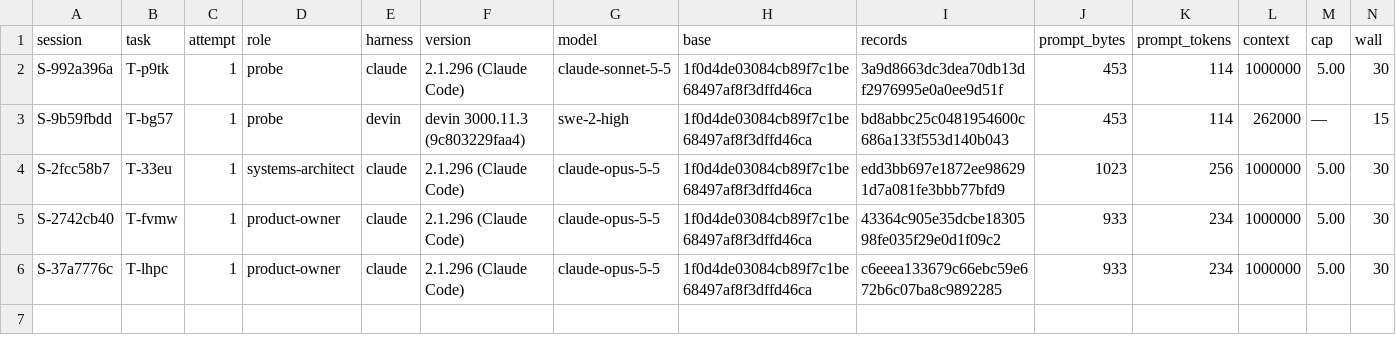
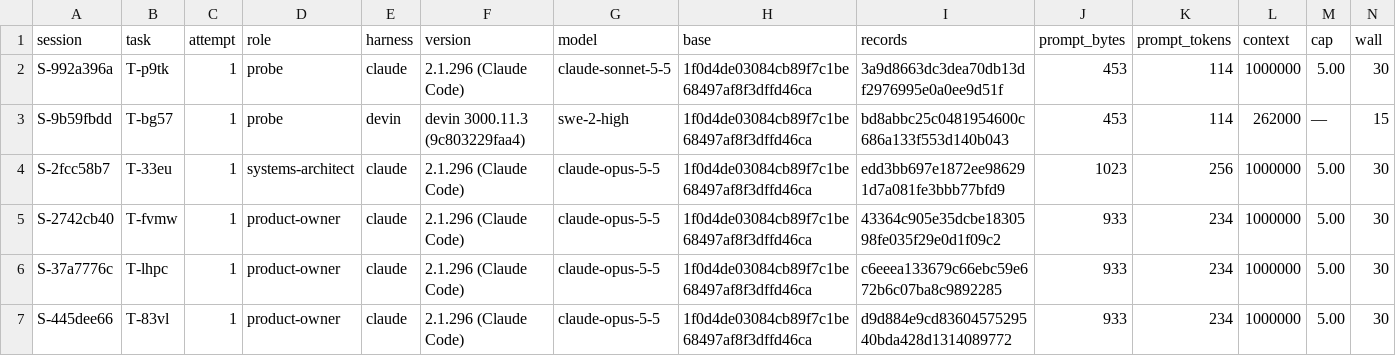
Before and after one commit to pharzam/layup-uat-m2c, a TSV file: sessions.tsv, drawn as a sheet; only a part is shown; rows hold the shown columns only; the diff names each change by its address in the sheet, - before the commit and + after, or states it on an @@ line.

```diff
--- a/sessions.tsv
+++ b/sessions.tsv
+row 7: S-445dee66 | T-83vl | 1 | product-owner | claude | 2.1.296 (Claude Code) | claude-opus-5-5 | 1f0d4de03084cb89f7c1be68497af8f3dffd46ca | d9d884e9cd8360457529540bda428d1314089772 | 933 | 234 | 1000000 | 5.00 | 30
```
